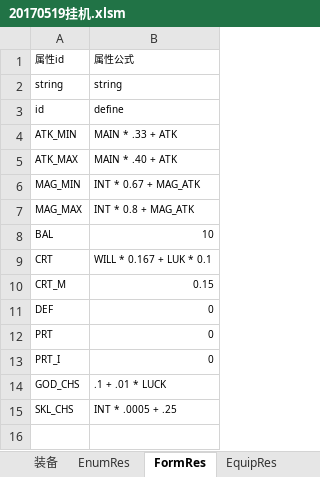
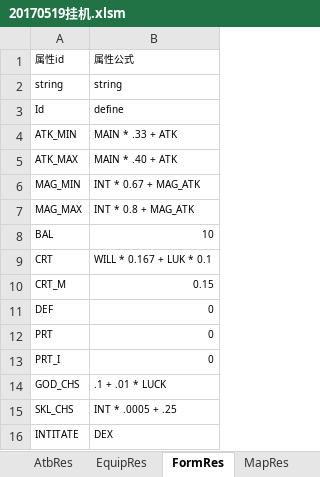
Before and after one commit to Deniulor/dragon, an Excel workbook: doc/20170519挂机.xlsm, sheet FormRes, drawn as a sheet; values as stored, in another font and other column widths than the file's, no borders; the diff names each change by its address in the sheet, - before the commit and + after, or states it on an @@ line.

```diff
--- a/doc/20170519挂机.xlsm (sheet FormRes)
+++ b/doc/20170519挂机.xlsm (sheet FormRes)
+sheet tab: MapRes
@@ sheet tab order changed: AtbRes | EquipRes | FormRes | MapRes @@
-A3: id
+A3: Id
+row 16: INTITATE | DEX
```
Also changed, not shown: sheet EquipRes, sheet EnumRes, sheet AtbRes, sheet RaceRes, sheet 属性结构, sheet 装备, other sheet tabs, formulas that keep their value, charts or pictures.
